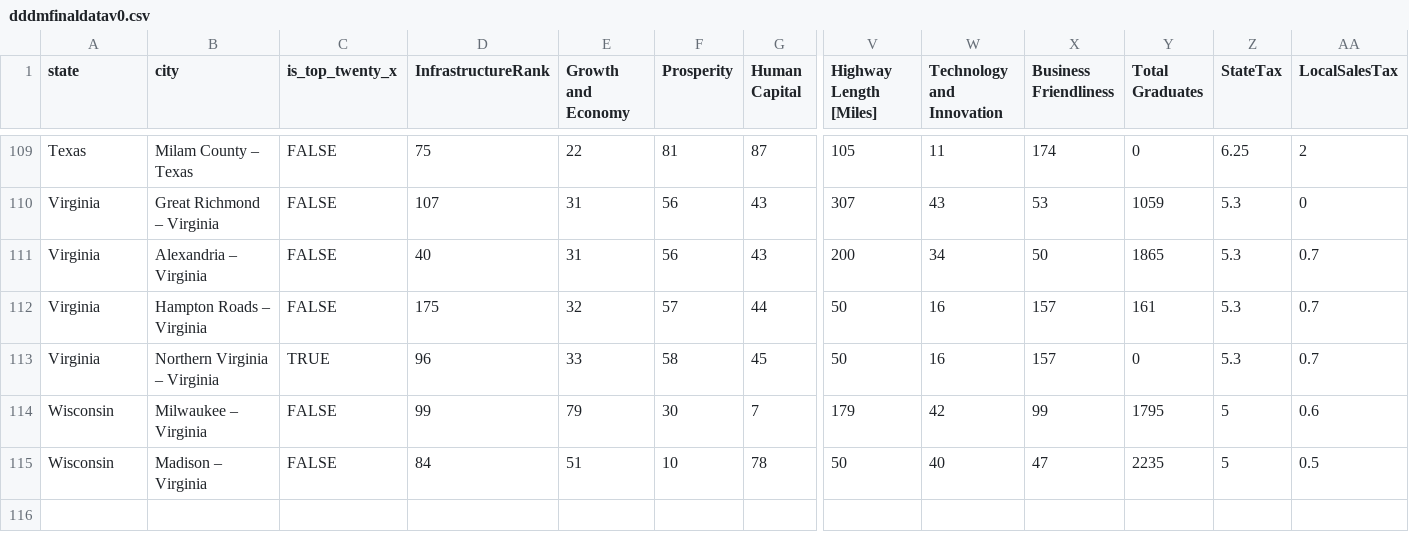
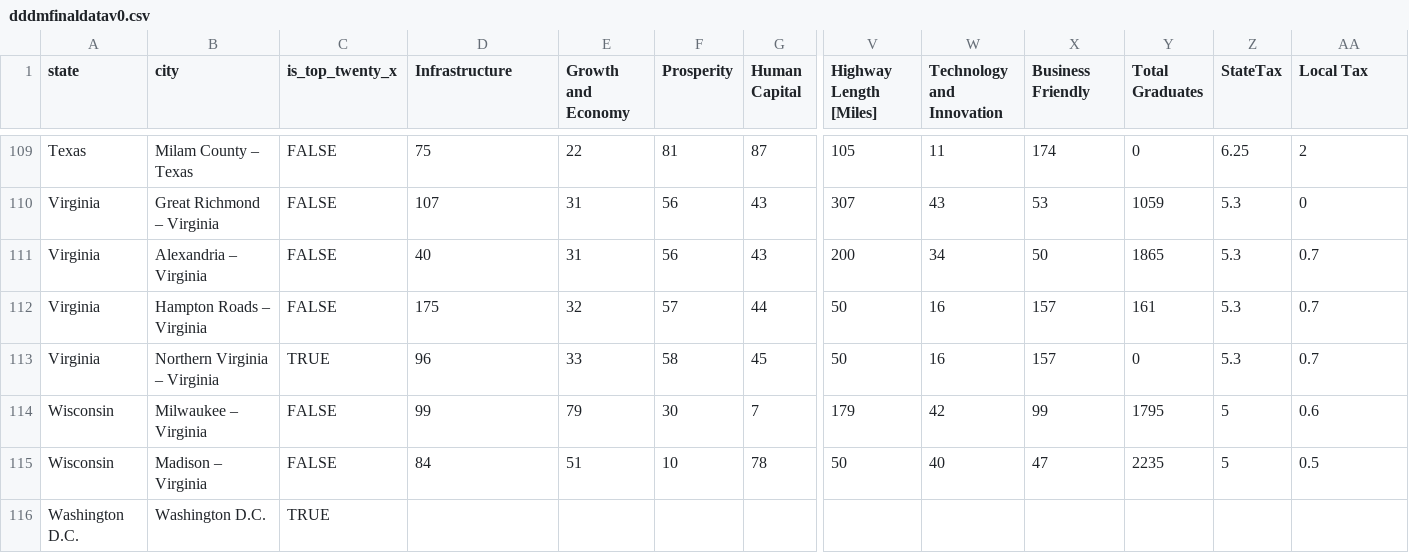
Before and after one commit to ejgillia/csc495_amazon, a CSV file: dddmDEMO/dddmfinaldatav0.csv, drawn as a sheet; only a part is shown, gaps mark what is left out; rows hold the shown columns only; the diff names each change by its address in the sheet, - before the commit and + after, or states it on an @@ line.

```diff
--- a/dddmDEMO/dddmfinaldatav0.csv
+++ b/dddmDEMO/dddmfinaldatav0.csv
-D1: InfrastructureRank
+D1: Infrastructure
-X1: Business Friendliness
+X1: Business Friendly
-AA1: LocalSalesTax
+AA1: Local Tax
+row 116: Washington D.C. | Washington D.C. | TRUE
```
Also changed, not shown: 5 other files.
